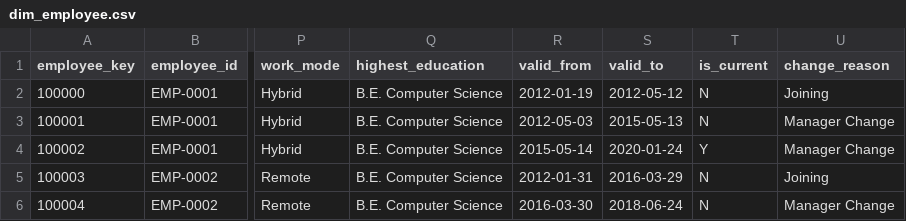
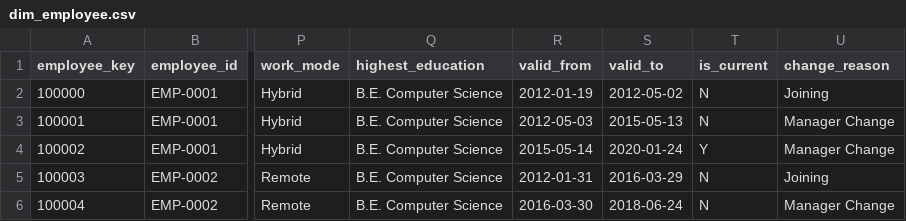
Before and after one commit to Prathap310/pulseiq-etl-new, a CSV file: 03_Data/csv/dim_employee.csv, drawn as a sheet; only a part is shown, gaps mark what is left out; the diff names each change by its address in the sheet, - before the commit and + after, or states it on an @@ line.

```diff
--- a/03_Data/csv/dim_employee.csv
+++ b/03_Data/csv/dim_employee.csv
-S2 (valid_to): 2012-05-12
+S2 (valid_to): 2012-05-02
```
Also changed, not shown: 03_Data/csv/fact_attendance_monthly.csv, 03_Data/csv/fact_expense.csv, 7 other files.
